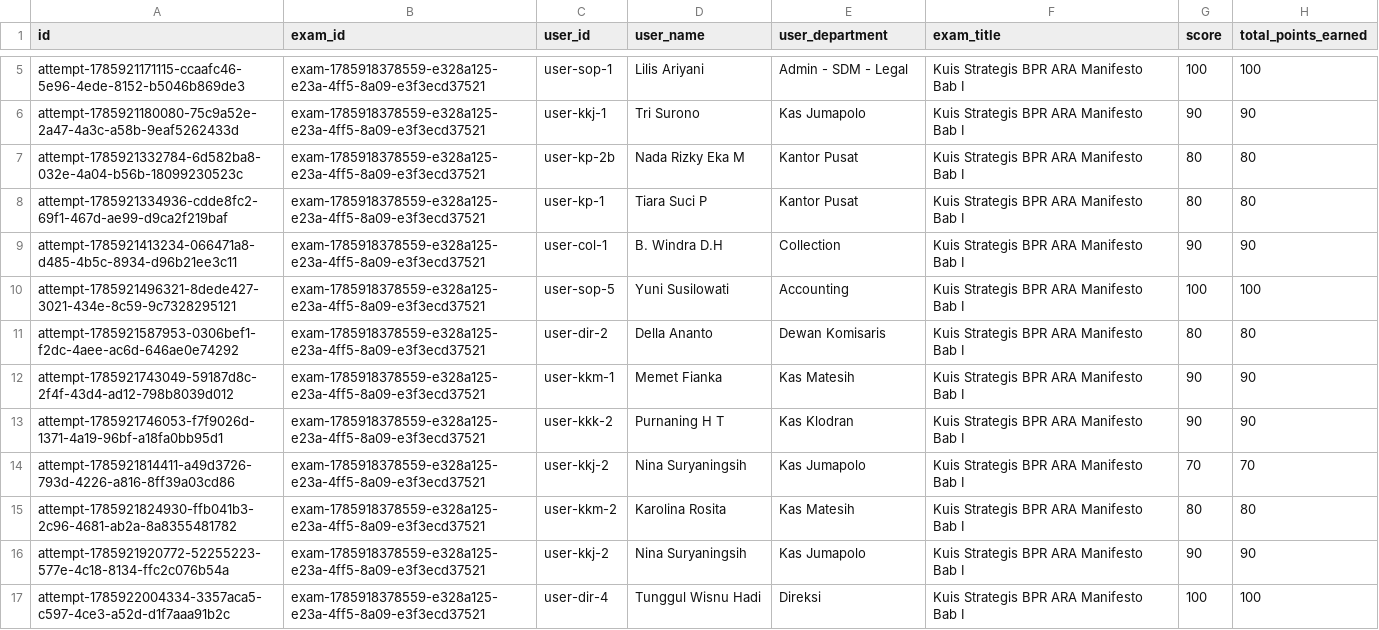
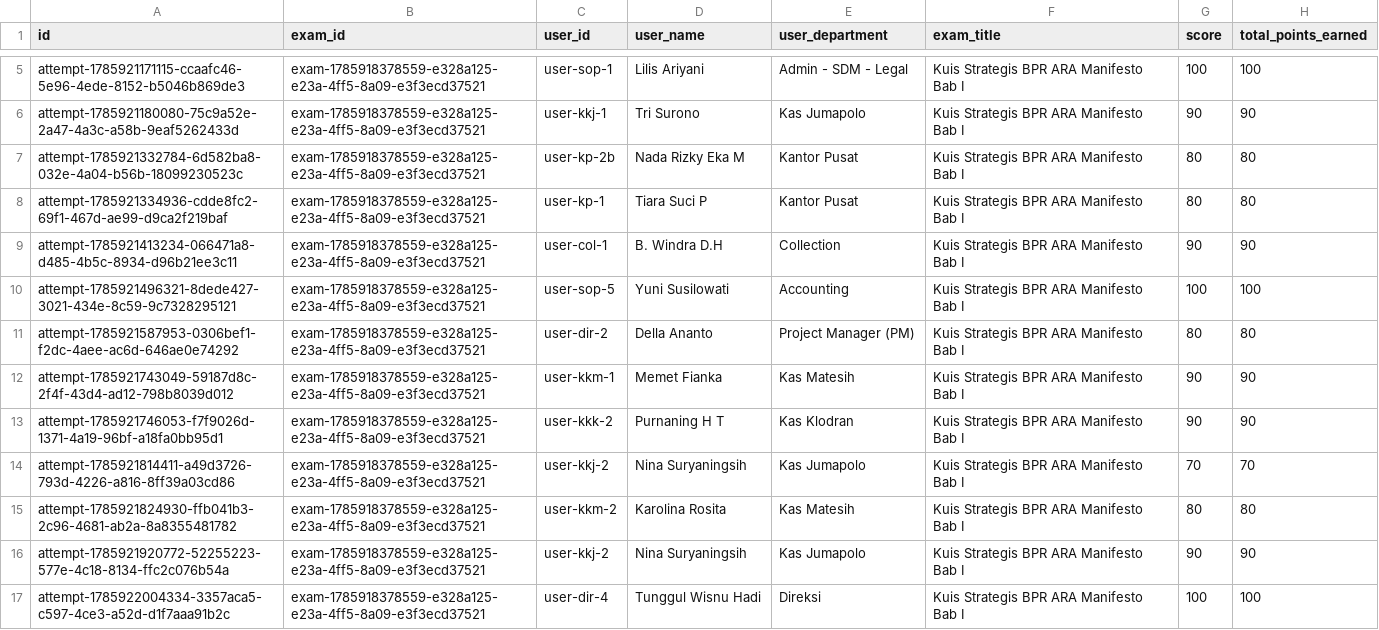
Before and after one commit to wynepro99-dev/arasinau, a CSV file: exam_attempts.csv, drawn as a sheet; only a part is shown, gaps mark what is left out; the diff names each change by its address in the sheet, - before the commit and + after, or states it on an @@ line.

```diff
--- a/exam_attempts.csv
+++ b/exam_attempts.csv
-E11 (user_department): Dewan Komisaris
+E11 (user_department): Project Manager (PM)
```
Also changed, not shown: users.csv, 1 other file.
